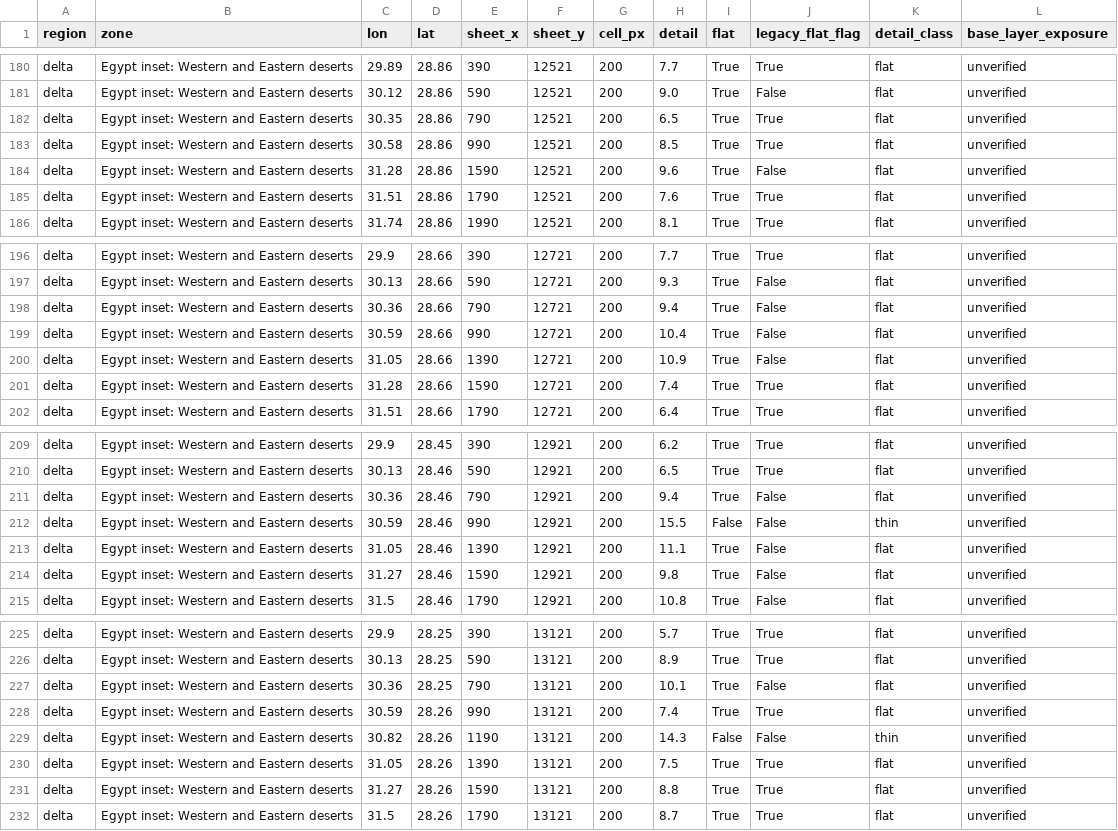
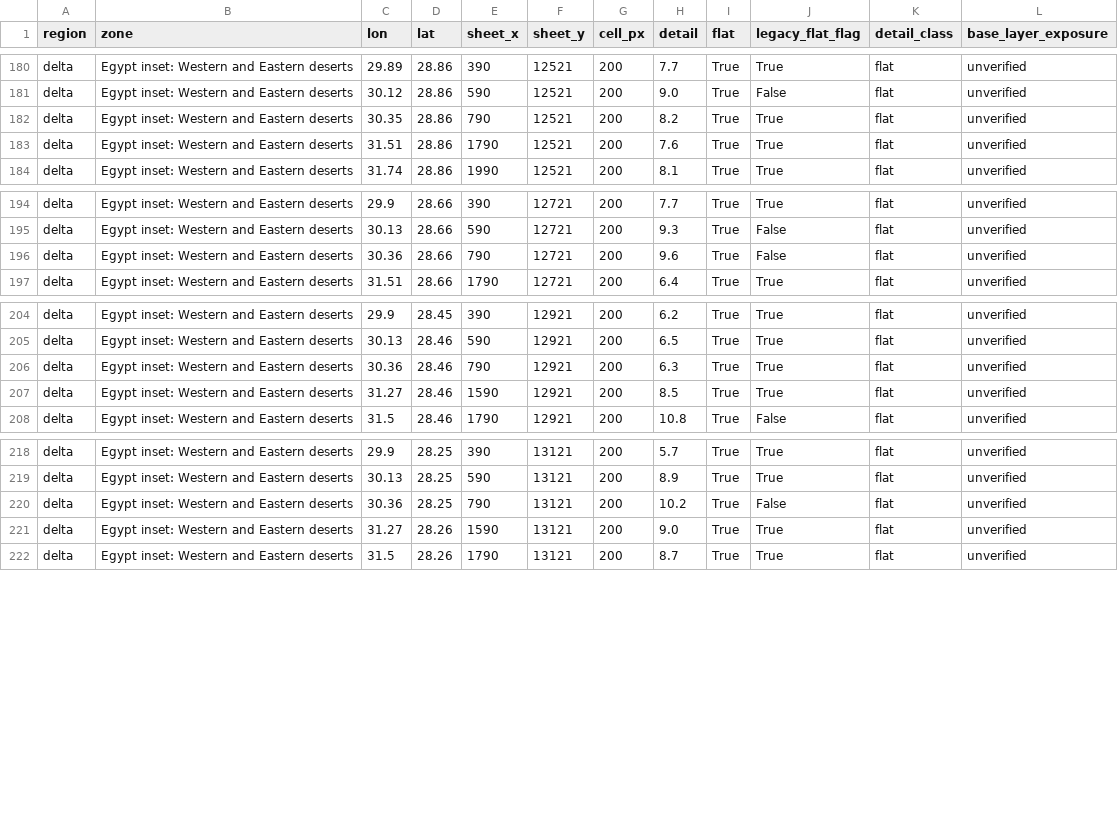
Before and after one commit to 1-tok/crusadersmap, a CSV file: reports/rebuild-2026-11-12/terrain-gap-cells.csv, drawn as a sheet; only a part is shown, gaps mark what is left out; the diff covers the shown part only.

```diff
--- a/reports/rebuild-2026-11-12/terrain-gap-cells.csv
+++ b/reports/rebuild-2026-11-12/terrain-gap-cells.csv
@@ -181,5 +181,3 @@ delta,Egypt inset: Western and Eastern deserts,29.89,28.86,390,12521,200,7.7,Tru
 delta,Egypt inset: Western and Eastern deserts,30.12,28.86,590,12521,200,9.0,True,False,flat,unverified
-delta,Egypt inset: Western and Eastern deserts,30.35,28.86,790,12521,200,6.5,True,True,flat,unverified
-delta,Egypt inset: Western and Eastern deserts,30.58,28.86,990,12521,200,8.5,True,True,flat,unverified
-delta,Egypt inset: Western and Eastern deserts,31.28,28.86,1590,12521,200,9.6,True,False,flat,unverified
+delta,Egypt inset: Western and Eastern deserts,30.35,28.86,790,12521,200,8.2,True,True,flat,unverified
 delta,Egypt inset: Western and Eastern deserts,31.51,28.86,1790,12521,200,7.6,True,True,flat,unverified
@@ -197,6 +195,3 @@ delta,Egypt inset: Western and Eastern deserts,29.9,28.66,390,12721,200,7.7,True
 delta,Egypt inset: Western and Eastern deserts,30.13,28.66,590,12721,200,9.3,True,False,flat,unverified
-delta,Egypt inset: Western and Eastern deserts,30.36,28.66,790,12721,200,9.4,True,False,flat,unverified
-delta,Egypt inset: Western and Eastern deserts,30.59,28.66,990,12721,200,10.4,True,False,flat,unverified
-delta,Egypt inset: Western and Eastern deserts,31.05,28.66,1390,12721,200,10.9,True,False,flat,unverified
-delta,Egypt inset: Western and Eastern deserts,31.28,28.66,1590,12721,200,7.4,True,True,flat,unverified
+delta,Egypt inset: Western and Eastern deserts,30.36,28.66,790,12721,200,9.6,True,False,flat,unverified
 delta,Egypt inset: Western and Eastern deserts,31.51,28.66,1790,12721,200,6.4,True,True,flat,unverified
@@ -210,6 +205,4 @@ delta,Egypt inset: Western and Eastern deserts,29.9,28.45,390,12921,200,6.2,True
 delta,Egypt inset: Western and Eastern deserts,30.13,28.46,590,12921,200,6.5,True,True,flat,unverified
-delta,Egypt inset: Western and Eastern deserts,30.36,28.46,790,12921,200,9.4,True,False,flat,unverified
-delta,Egypt inset: Western and Eastern deserts,30.59,28.46,990,12921,200,15.5,False,False,thin,unverified
-delta,Egypt inset: Western and Eastern deserts,31.05,28.46,1390,12921,200,11.1,True,False,flat,unverified
-delta,Egypt inset: Western and Eastern deserts,31.27,28.46,1590,12921,200,9.8,True,False,flat,unverified
+delta,Egypt inset: Western and Eastern deserts,30.36,28.46,790,12921,200,6.3,True,True,flat,unverified
+delta,Egypt inset: Western and Eastern deserts,31.27,28.46,1590,12921,200,8.5,True,True,flat,unverified
 delta,Egypt inset: Western and Eastern deserts,31.5,28.46,1790,12921,200,10.8,True,False,flat,unverified
@@ -226,7 +219,4 @@ delta,Egypt inset: Western and Eastern deserts,29.9,28.25,390,13121,200,5.7,True
 delta,Egypt inset: Western and Eastern deserts,30.13,28.25,590,13121,200,8.9,True,True,flat,unverified
-delta,Egypt inset: Western and Eastern deserts,30.36,28.25,790,13121,200,10.1,True,False,flat,unverified
-delta,Egypt inset: Western and Eastern deserts,30.59,28.26,990,13121,200,7.4,True,True,flat,unverified
-delta,Egypt inset: Western and Eastern deserts,30.82,28.26,1190,13121,200,14.3,False,False,thin,unverified
-delta,Egypt inset: Western and Eastern deserts,31.05,28.26,1390,13121,200,7.5,True,True,flat,unverified
-delta,Egypt inset: Western and Eastern deserts,31.27,28.26,1590,13121,200,8.8,True,True,flat,unverified
+delta,Egypt inset: Western and Eastern deserts,30.36,28.25,790,13121,200,10.2,True,False,flat,unverified
+delta,Egypt inset: Western and Eastern deserts,31.27,28.26,1590,13121,200,9.0,True,True,flat,unverified
 delta,Egypt inset: Western and Eastern deserts,31.5,28.26,1790,13121,200,8.7,True,True,flat,unverified
```
Also changed, not shown: 1 removed row and 11 edited cells elsewhere in this file, reports/rebuild-2026-11-12/image-usage-and-off-map-list.csv, 15 other files.
